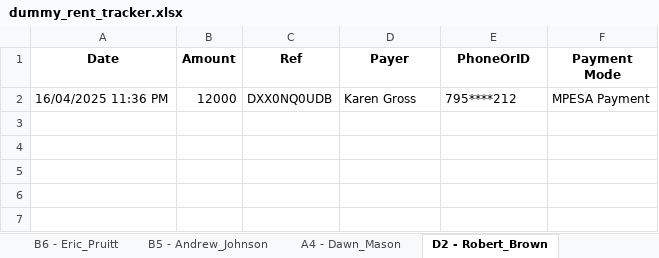
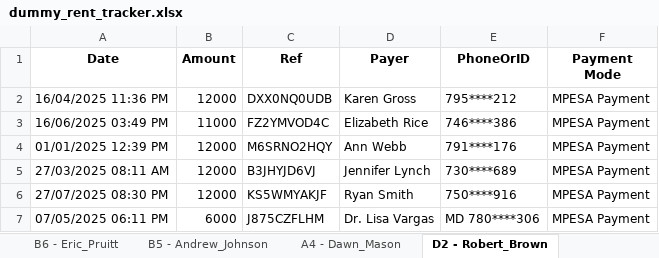
Before and after one commit to eugene-maina72/RentRPA-bot, an Excel workbook: data/dummy_rent_tracker.xlsx, sheet D2 - Robert_Brown, drawn as a sheet; values as stored, in another font and other column widths than the file's, no borders; the diff names each change by its address in the sheet, - before the commit and + after, or states it on an @@ line.

```diff
--- a/data/dummy_rent_tracker.xlsx (sheet D2 - Robert_Brown)
+++ b/data/dummy_rent_tracker.xlsx (sheet D2 - Robert_Brown)
+row 3: 16/06/2025 03:49 PM | 11000 | FZ2YMVOD4C | Elizabeth Rice | 746****386 | MPESA Payment
+row 4: 01/01/2025 12:39 PM | 12000 | M6SRNO2HQY | Ann Webb | 791****176 | MPESA Payment
+row 5: 27/03/2025 08:11 AM | 12000 | B3JHYJD6VJ | Jennifer Lynch | 730****689 | MPESA Payment
+row 6: 27/07/2025 08:30 PM | 12000 | KS5WMYAKJF | Ryan Smith | 750****916 | MPESA Payment
+row 7: 07/05/2025 06:11 PM | 6000 | J875CZFLHM | Dr. Lisa Vargas | MD 780****306 | MPESA Payment
```
Also changed, not shown: sheet PaymentHistory, sheet ProcessedRefs, sheet C5 - Susan_Cook, sheet E3 - Todd_Harris, sheet C4 - Bobby_Alvarez, sheet D6 - Mr._Robert_Elli, 37 more sheets, 4 other files.
